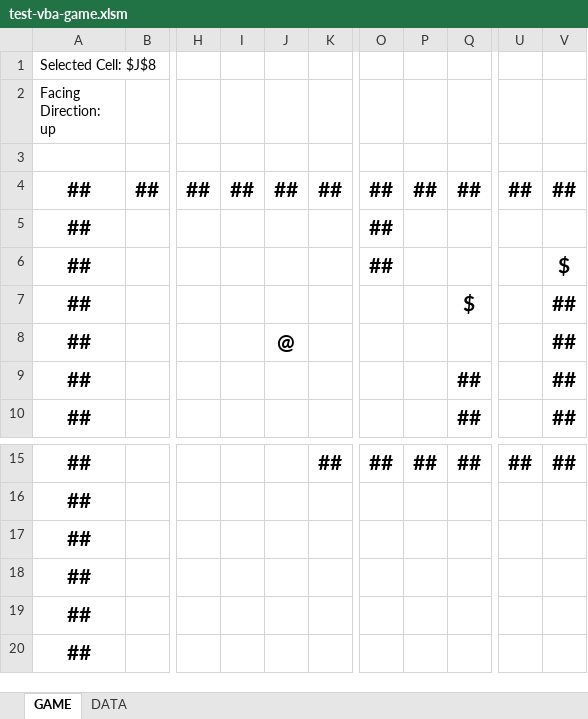
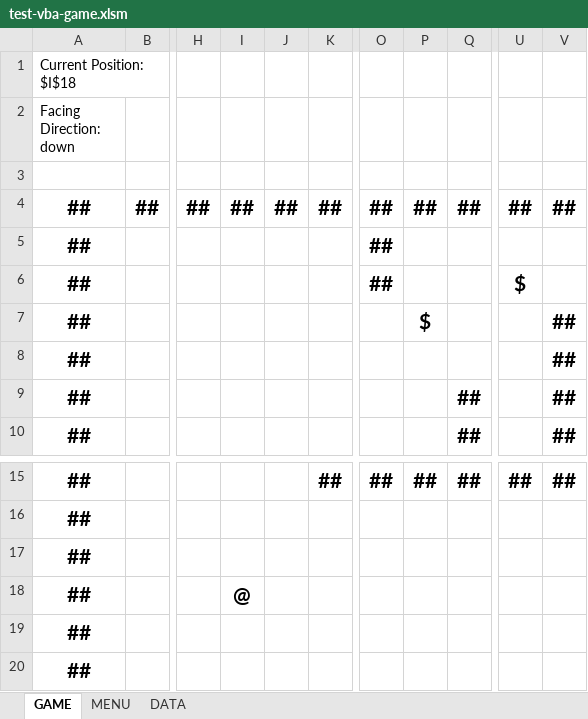
Before and after one commit to AwesomePenguin/test-vba-game, an Excel workbook: test-vba-game.xlsm, sheet GAME, drawn as a sheet; only a part is shown, gaps mark what is left out; values as stored, in another font and other column widths than the file's, no borders; conditional formats not drawn; the diff names each change by its address in the sheet, - before the commit and + after, or states it on an @@ line.

```diff
--- a/test-vba-game.xlsm (sheet GAME)
+++ b/test-vba-game.xlsm (sheet GAME)
+sheet tab: MENU
-A1 (Facing Direction: down): Selected Cell: $J$8
+A1 (Facing Direction: down): Current Position: $I$18
-A2: Facing Direction: up
+A2: Facing Direction: down
-U6: (empty)
+U6: $
-V6: $
+V6: (empty)
-P7: (empty)
+P7: $
-Q7: $
+Q7: (empty)
-J8: @
+J8: (empty)
-I18: (empty)
+I18: @
```
Also changed, not shown: 4 other files.
